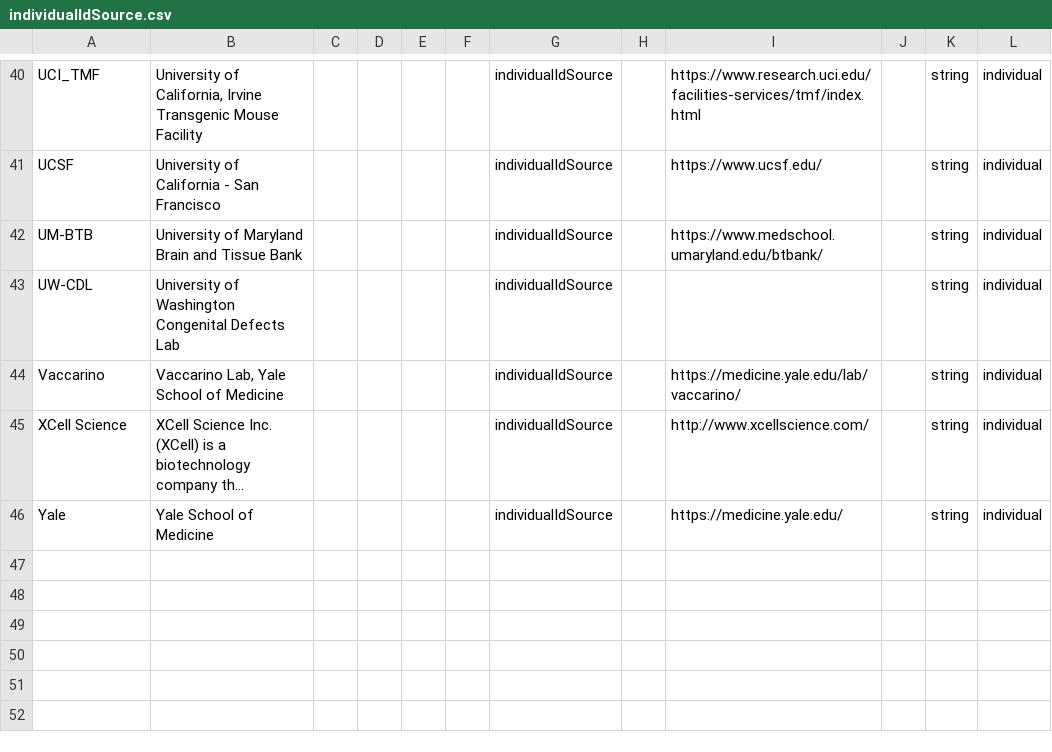
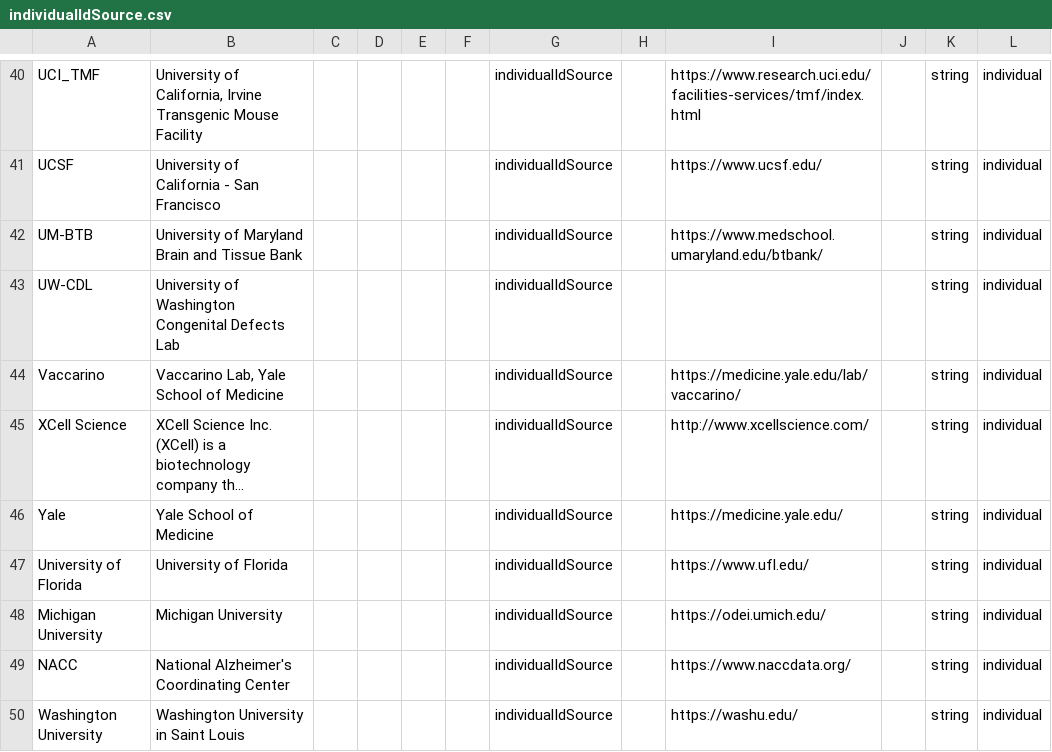
Before and after one commit to adknowledgeportal/data-models, a CSV file: modules/individual/individualIdSource.csv, drawn as a sheet; only a part is shown, gaps mark what is left out; long unchanged cells end in …; the diff names each change by its address in the sheet, - before the commit and + after, or states it on an @@ line.

Commit message:
added missing valid values to data dictionary

```diff
--- a/modules/individual/individualIdSource.csv
+++ b/modules/individual/individualIdSource.csv
+row 47: University of Florida | University of Florida |  |  |  |  | individualIdSource |  | https://www.ufl.edu/ |  | string | individual
+row 48: Michigan University | Michigan University |  |  |  |  | individualIdSource |  | https://odei.umich.edu/ |  | string | individual
+row 49: NACC | National Alzheimer's Coordinating Center |  |  |  |  | individualIdSource |  | https://www.naccdata.org/ |  | string | individual
+row 50: Washington University | Washington University in Saint Louis |  |  |  |  | individualIdSource |  | https://washu.edu/ |  | string | individual
```
